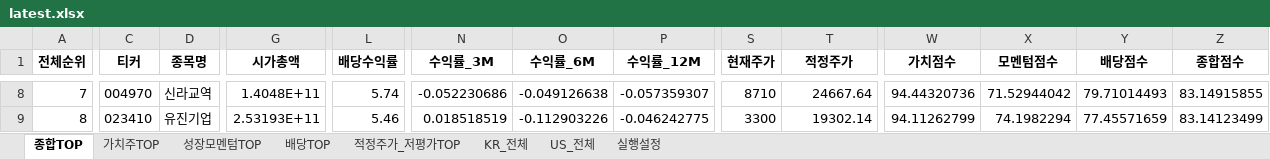
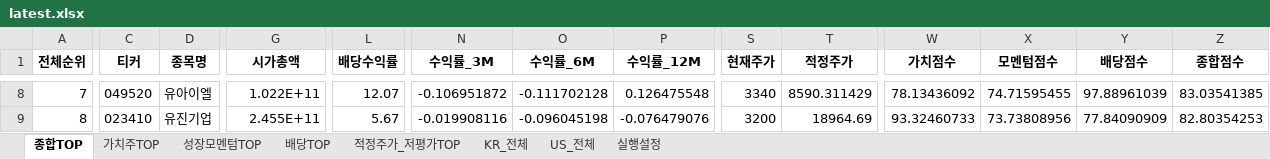
Before and after one commit to cskono1csm/stock-scanner, an Excel workbook: docs/reports/latest.xlsx, sheet 종합TOP, drawn as a sheet; only a part is shown, gaps mark what is left out; values as stored, in another font and other column widths than the file's, no borders; the diff covers the shown part only; the diff names each change by its address in the sheet, - before the commit and + after, or states it on an @@ line.

```diff
--- a/docs/reports/latest.xlsx (sheet 종합TOP)
+++ b/docs/reports/latest.xlsx (sheet 종합TOP)
-C8 (티커): 004970
+C8 (티커): 049520
-D8 (종목명): 신라교역
+D8 (종목명): 유아이엘
-G8 (시가총액): 1.4048E+11
+G8 (시가총액): 1.022E+11
-L8 (배당수익률): 5.74
+L8 (배당수익률): 12.07
-N8 (수익률_3M): -0.052230686
+N8 (수익률_3M): -0.106951872
-O8 (수익률_6M): -0.049126638
+O8 (수익률_6M): -0.111702128
-P8 (수익률_12M): -0.057359307
+P8 (수익률_12M): 0.126475548
-S8 (현재주가): 8710
+S8 (현재주가): 3340
-T8 (적정주가): 24667.64
+T8 (적정주가): 8590.311429
-W8 (가치점수): 94.44320736
+W8 (가치점수): 78.13436092
-X8 (모멘텀점수): 71.52944042
+X8 (모멘텀점수): 74.71595455
-Y8 (배당점수): 79.71014493
+Y8 (배당점수): 97.88961039
-Z8 (종합점수): 83.14915855
+Z8 (종합점수): 83.03541385
-G9 (시가총액): 2.53193E+11
+G9 (시가총액): 2.455E+11
-L9 (배당수익률): 5.46
+L9 (배당수익률): 5.67
-N9 (수익률_3M): 0.018518519
+N9 (수익률_3M): -0.019908116
-O9 (수익률_6M): -0.112903226
+O9 (수익률_6M): -0.096045198
-P9 (수익률_12M): -0.046242775
+P9 (수익률_12M): -0.076479076
-S9 (현재주가): 3300
+S9 (현재주가): 3200
-T9 (적정주가): 19302.14
+T9 (적정주가): 18964.69
-W9 (가치점수): 94.11262799
+W9 (가치점수): 93.32460733
-X9 (모멘텀점수): 74.1982294
+X9 (모멘텀점수): 73.73808956
-Y9 (배당점수): 77.45571659
+Y9 (배당점수): 77.84090909
-Z9 (종합점수): 83.14123499
+Z9 (종합점수): 82.80354253
```
Also changed, not shown: 1930 edited cells elsewhere in this sheet, sheet KR_전체, sheet US_전체, sheet 적정주가_저평가TOP, sheet 배당TOP, sheet 성장모멘텀TOP, sheet 가치주TOP, 1 more sheet, 1 other file.
